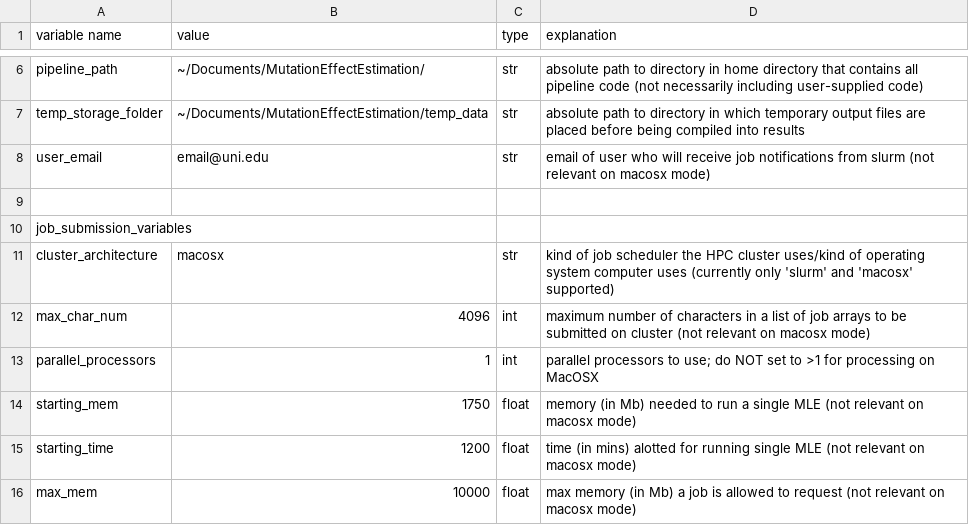
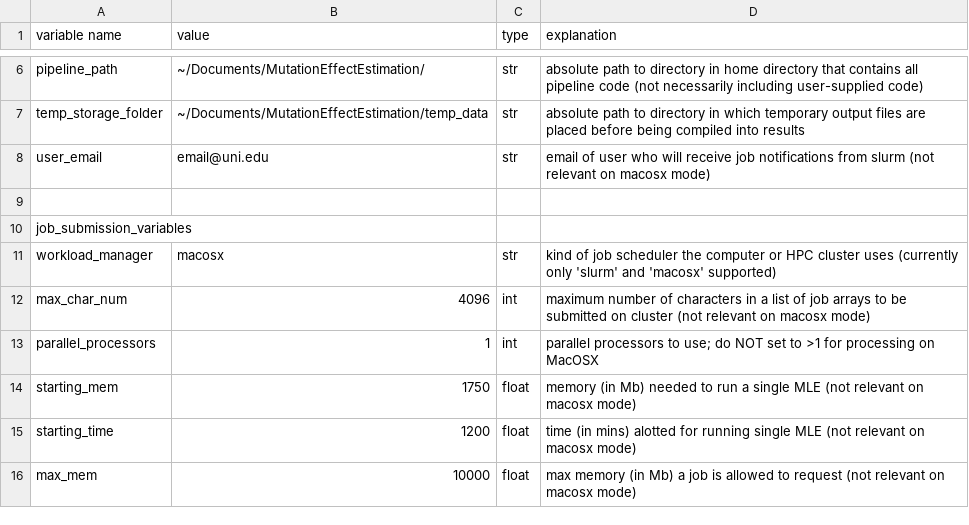
Before and after one commit to plavskin/MutationEffectEstimation, a CSV file: setup_file_gauss_mac.csv, drawn as a sheet; only a part is shown, gaps mark what is left out.

Commit message:
Changed 'cluster_architecture' to 'workload_manager' everywhere in code and setup files for clarity

```diff
--- a/setup_file_gauss_mac.csv
+++ b/setup_file_gauss_mac.csv
@@ -10,3 +10,3 @@ user_email,email@uni.edu,str,email of user who will receive job notifications fr
 job_submission_variables,,,
-cluster_architecture,macosx,str,kind of job scheduler the HPC cluster uses/kind of operating system computer uses (currently only 'slurm' and 'macosx' supported)
+workload_manager,macosx,str,kind of job scheduler the computer or HPC cluster uses (currently only 'slurm' and 'macosx' supported)
 max_char_num,4096,int,maximum number of characters in a list of job arrays to be submitted on cluster (not relevant on macosx mode)
```
Also changed, not shown: setup_file_gauss_slurm.csv, 2 other files.
